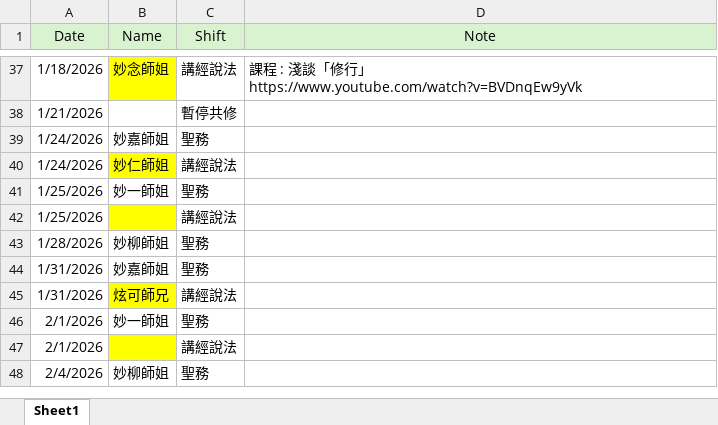
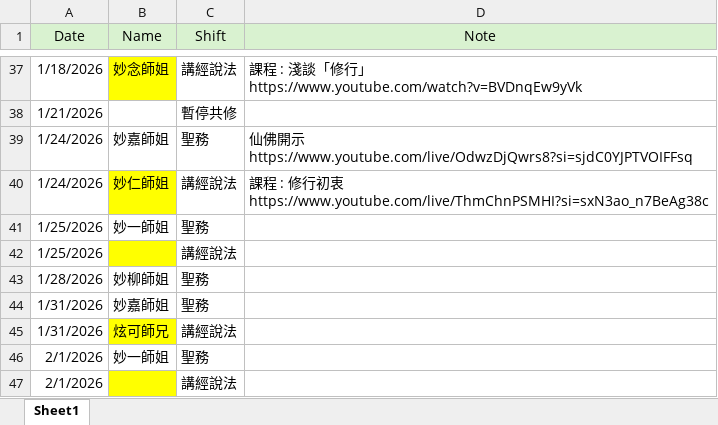
Before and after one commit to ShengLian-TN/schedule-app, an Excel workbook: schedule.xlsx, sheet Sheet1, drawn as a sheet; only a part is shown, gaps mark what is left out; the shorter side is filled out with more unchanged rows; values as stored, in another font and other column widths than the file's, no borders; ↵ is a line break in a cell; the diff names each change by its address in the sheet, - before the commit and + after, or states it on an @@ line.

Commit message:
Add files via upload

```diff
--- a/schedule.xlsx (sheet Sheet1)
+++ b/schedule.xlsx (sheet Sheet1)
-D39 (Note): (empty)
+D39 (Note): 仙佛開示 ↵ https://www.youtube.com/live/OdwzDjQwrs8?si=sjdC0YJPTVOIFFsq
-D40 (Note): (empty)
+D40 (Note): 課程 : 修行初衷 ↵ https://www.youtube.com/live/ThmChnPSMHI?si=sxN3ao_n7BeAg38c
```
